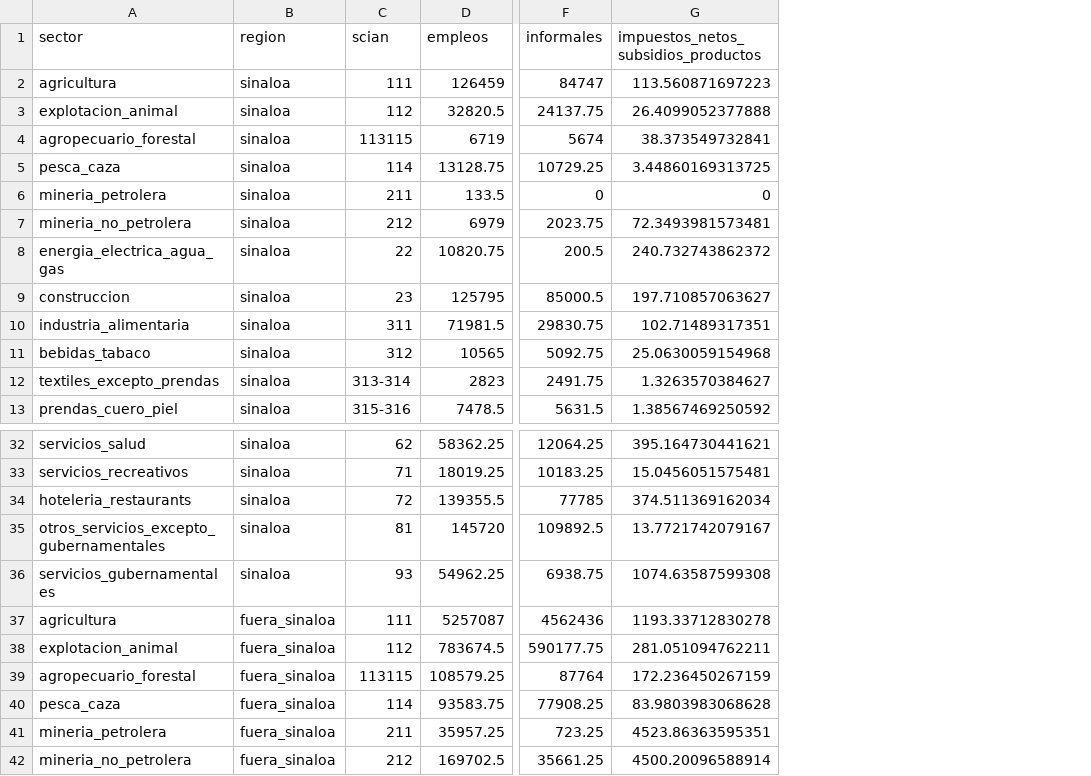
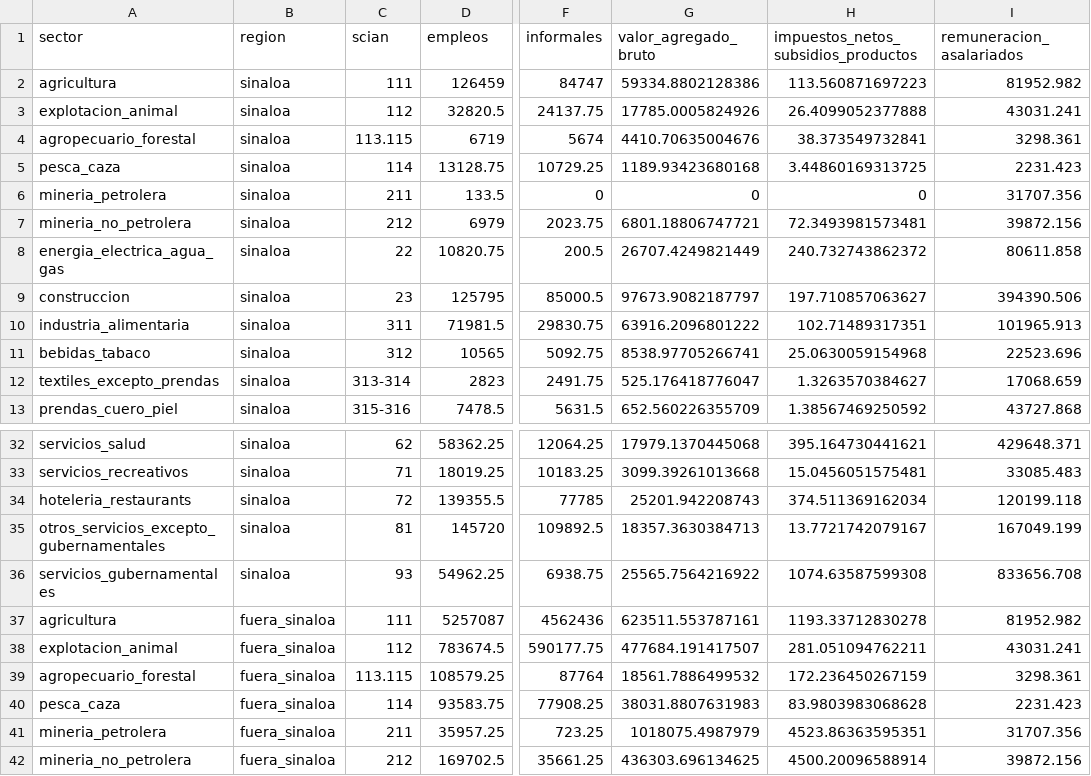
Before and after one commit to elbecerrasoto/sincal, a TSV file: data/empleos_impuestos.tsv, drawn as a sheet; only a part is shown, gaps mark what is left out; the diff names each change by its address in the sheet, - before the commit and + after, or states it on an @@ line.

Commit message:
new data, on employment like cols

```diff
--- a/data/empleos_impuestos.tsv
+++ b/data/empleos_impuestos.tsv
+column G (valor_agregado_bruto), rows 2-13: 59334.8802128386 | 17785.0005824926 | 4410.70635004676 | 1189.93423680168 | 0 | 6801.18806747721 | 26707.4249821449 | 97673.9082187797 | 63916.2096801222 | 8538.97705266741 | 525.176418776047 | 652.560226355709; rows 32-42: 17979.1370445068 | 3099.39261013668 | 25201.942208743 | 18357.3630384713 | 25565.7564216922 | 623511.553787161 | 477684.191417507 | 18561.7886499532 | 38031.8807631983 | 1018075.4987979 | 436303.696134625
+column I (remuneracion_asalariados), rows 2-13: 81952.982 | 43031.241 | 3298.361 | 2231.423 | 31707.356 | 39872.156 | 80611.858 | 394390.506 | 101965.913 | 22523.696 | 17068.659 | 43727.868; rows 32-42: 429648.371 | 33085.483 | 120199.118 | 167049.199 | 833656.708 | 81952.982 | 43031.241 | 3298.361 | 2231.423 | 31707.356 | 39872.156
-C4 (scian): 113115
+C4 (scian): 113.115
-C39 (scian): 113115
+C39 (scian): 113.115
```
